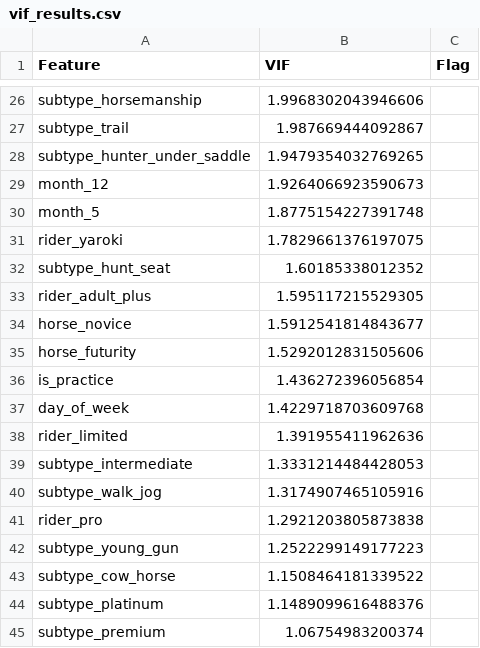
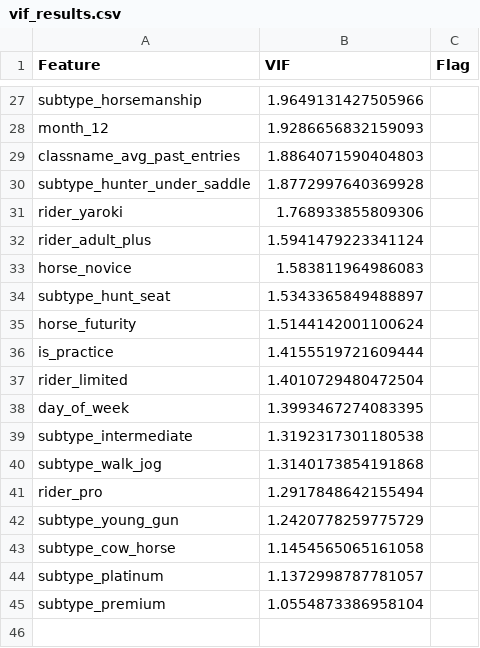
Before and after one commit to Danielle444/RideOn-Project, a CSV file: data/vif_results.csv, drawn as a sheet; only a part is shown, gaps mark what is left out; removed rows and columns are numbered as before the commit, all else as after; the diff covers the shown part only; the diff names each change by its address in the sheet, - before the commit and + after, or states it on an @@ line.

Commit message:
feat(entry-prediction): thetas, metric-quality checks, temporal target encoding
- Stage 5b: present de-standardized thetas (theta = coef/scale, intercept back-solved) with a parity check and a standardized-weight chart.
- Stage 6b: statistical quality of the metrics - adjusted R2, F-test (Prob F-statistic), predict-the-mean baseline comparison, and per-feature p-values.
- Stage 5: replace the train-only static target mean with a leakage-free temporal prior for classname_/field_avg_past_entries (only strictly-earlier train competitions, smoothed toward the global mean) - no temporal or train/test leakage.
- Notebook cleanup: trim explanatory prose, graph-only thetas, remove the orphan coef_df cell.
- Regenerate model artifacts, figures, and thetas/significance CSVs.

```diff
--- a/data/vif_results.csv
+++ b/data/vif_results.csv
-B27 (VIF): 1.9968302043946606
+B27 (VIF): 1.9649131427505966
-row 27: subtype_trail | 1.987669444092867
-row 28: subtype_hunter_under_saddle | 1.9479354032769265
-B28 (VIF): 1.9264066923590673
+B28 (VIF): 1.9286656832159093
-row 30: month_5 | 1.8775154227391748
+row 29: classname_avg_past_entries | 1.8864071590404803
+row 30: subtype_hunter_under_saddle | 1.8772997640369928
-B31 (VIF): 1.7829661376197075
+B31 (VIF): 1.768933855809306
-row 32: subtype_hunt_seat | 1.60185338012352
-B32 (VIF): 1.595117215529305
+B32 (VIF): 1.5941479223341124
-B33 (VIF): 1.5912541814843677
+B33 (VIF): 1.583811964986083
+row 34: subtype_hunt_seat | 1.5343365849488897
-B35 (VIF): 1.5292012831505606
+B35 (VIF): 1.5144142001100624
-B36 (VIF): 1.436272396056854
+B36 (VIF): 1.4155519721609444
-row 37: day_of_week | 1.4229718703609768
-B37 (VIF): 1.391955411962636
+B37 (VIF): 1.4010729480472504
+row 38: day_of_week | 1.3993467274083395
-B39 (VIF): 1.3331214484428053
+B39 (VIF): 1.3192317301180538
-B40 (VIF): 1.3174907465105916
+B40 (VIF): 1.3140173854191868
-B41 (VIF): 1.2921203805873838
+B41 (VIF): 1.2917848642155494
-B42 (VIF): 1.2522299149177223
+B42 (VIF): 1.2420778259775729
-B43 (VIF): 1.1508464181339522
+B43 (VIF): 1.1454565065161058
-B44 (VIF): 1.1489099616488376
+B44 (VIF): 1.1372998787781057
-B45 (VIF): 1.06754983200374
+B45 (VIF): 1.0554873386958104
```
Also changed, not shown: 8 added rows, 7 removed rows and 17 edited cells elsewhere in this file, 13 other files.
